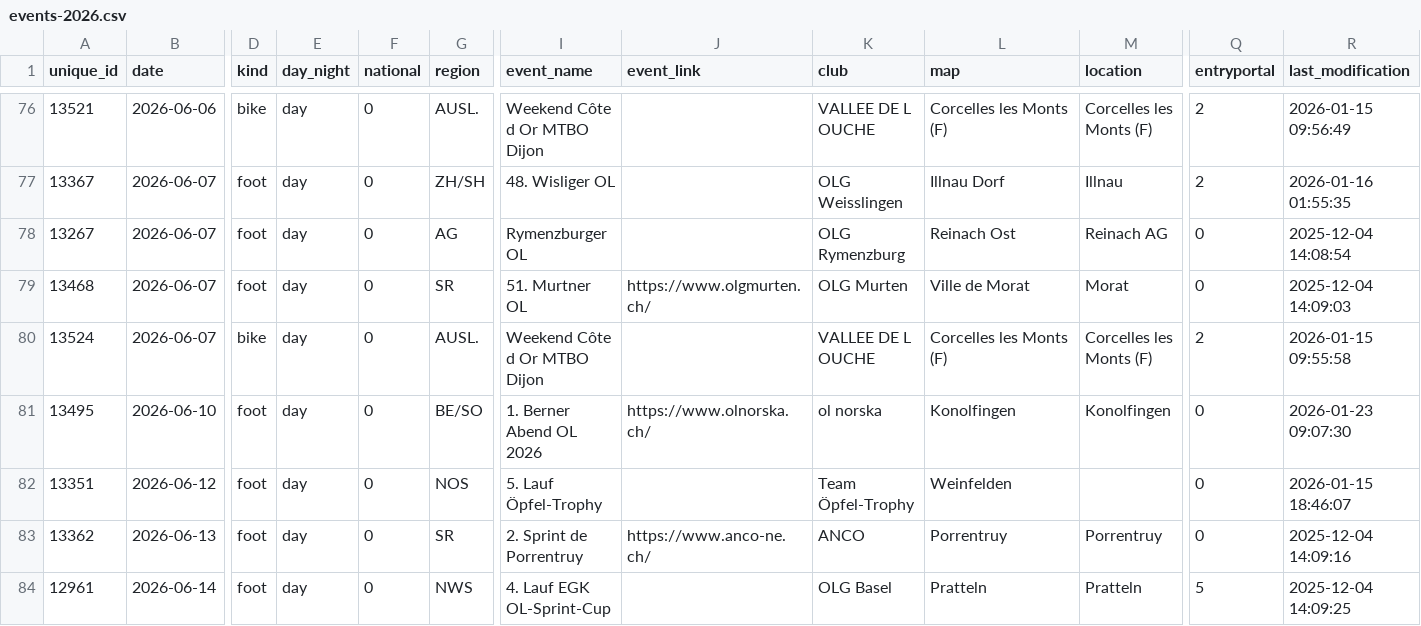
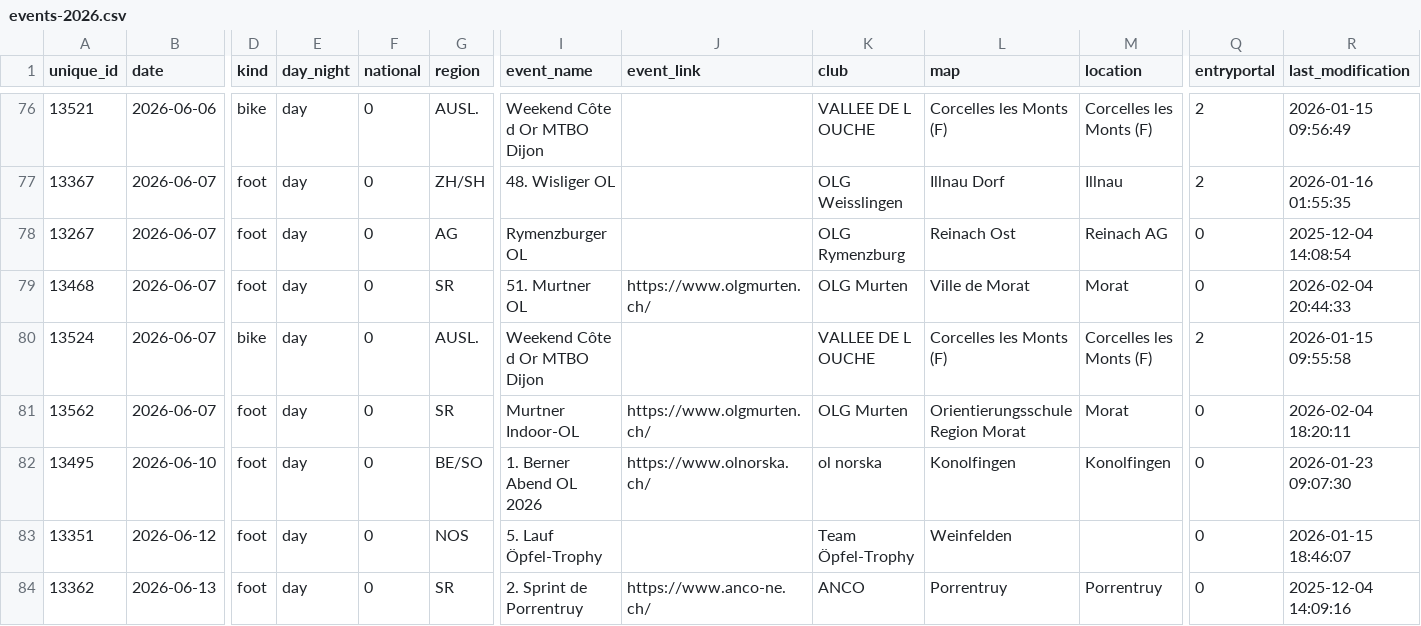
Before and after one commit to fabianHueni/swiss-orienteering-events, a CSV file: public/data/events-2026.csv, drawn as a sheet; only a part is shown, gaps mark what is left out; the shorter side is filled out with more unchanged rows; rows hold the shown columns only; the diff names each change by its address in the sheet, - before the commit and + after, or states it on an @@ line.

```diff
--- a/public/data/events-2026.csv
+++ b/public/data/events-2026.csv
-R79 (last_modification): 2025-12-04 14:09:03
+R79 (last_modification): 2026-02-04 20:44:33
+row 81: 13562 | 2026-06-07 | foot | day | 0 | SR | Murtner Indoor-OL | https://www.olgmurten.ch/ | OLG Murten | Orientierungsschule Region Morat | Morat | 0 | 2026-02-04 18:20:11
```
